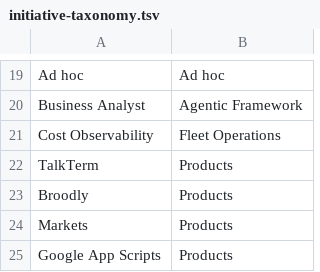
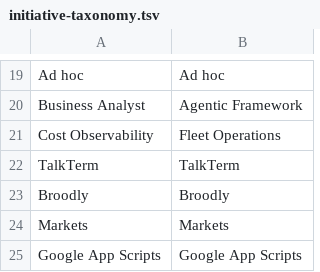
Before and after one commit to petry-projects/.github, a TSV file: .github/scripts/add-to-project/initiative-taxonomy.tsv, drawn as a sheet; only a part is shown, gaps mark what is left out.

```diff
--- a/.github/scripts/add-to-project/initiative-taxonomy.tsv
+++ b/.github/scripts/add-to-project/initiative-taxonomy.tsv
@@ -21,5 +21,5 @@ Business Analyst	Agentic Framework
 Cost Observability	Fleet Operations
-TalkTerm	Products
-Broodly	Products
-Markets	Products
-Google App Scripts	Products
+TalkTerm	TalkTerm
+Broodly	Broodly
+Markets	Markets
+Google App Scripts	Google App Scripts
```
